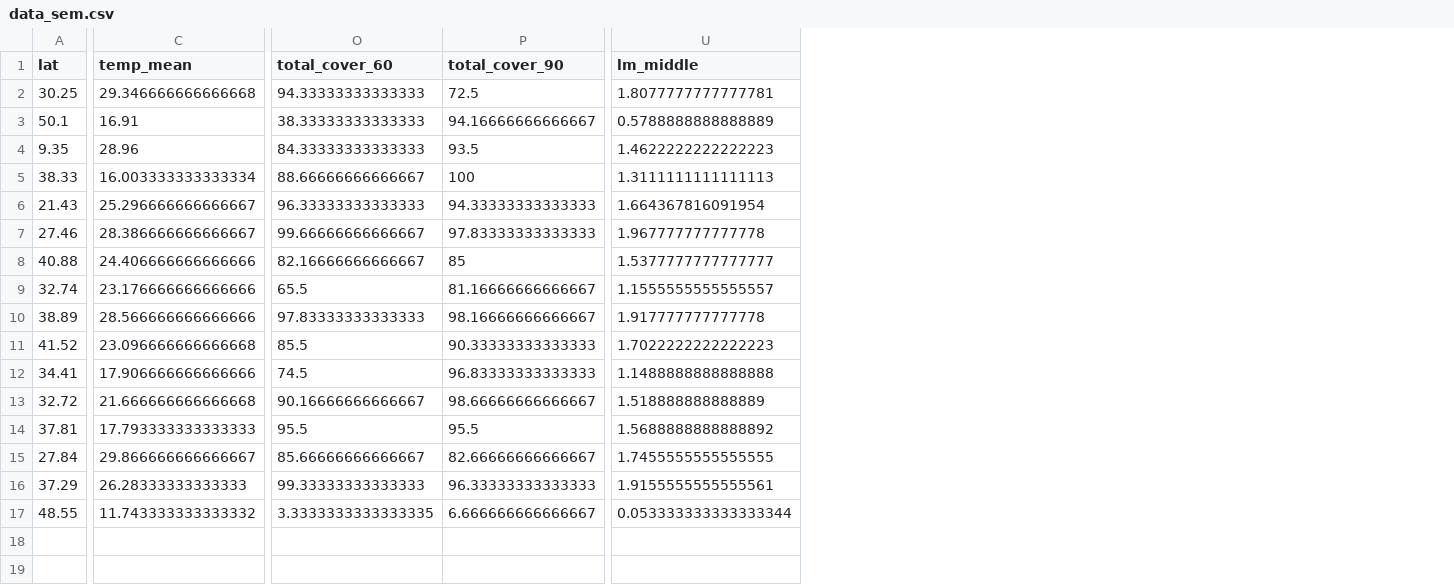
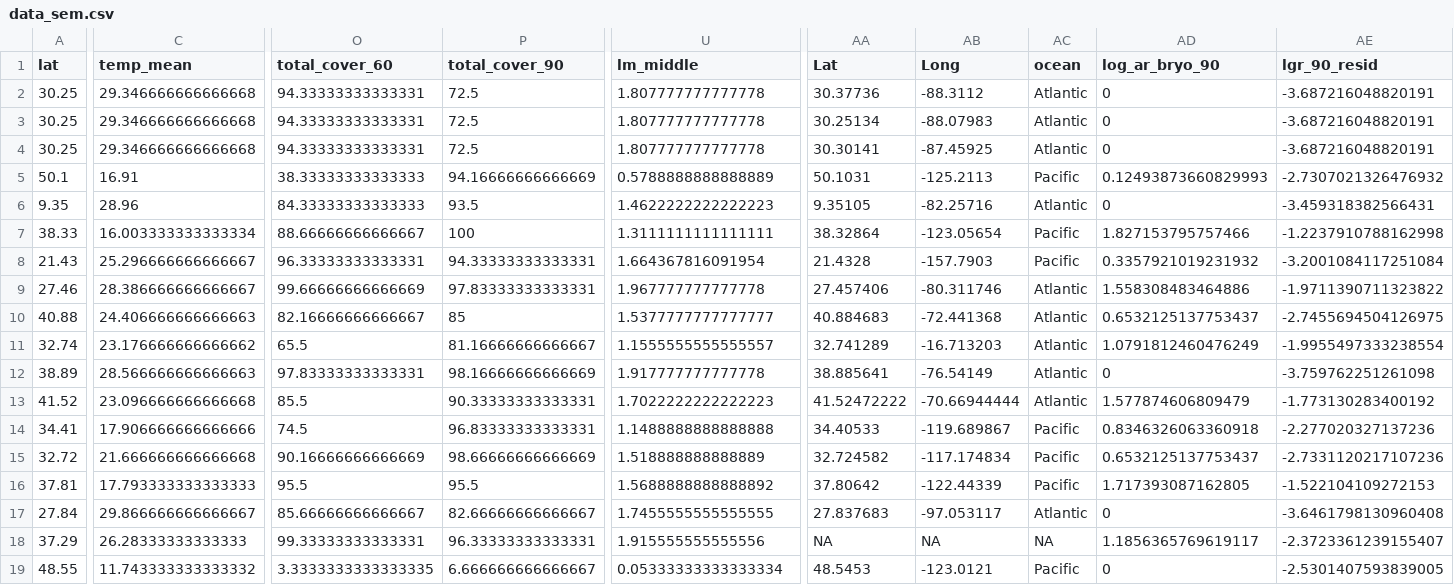
Before and after one commit to mawhal/panels-complexity, a CSV file: data/output/data_sem.csv, drawn as a sheet; only a part is shown, gaps mark what is left out; addresses are those after the commit; rows hold the shown columns only; the diff covers the shown part only; the diff names each change by its address in the sheet, - before the commit and + after, or states it on an @@ line.

```diff
--- a/data/output/data_sem.csv
+++ b/data/output/data_sem.csv
+column AA (Lat), row 2: 30.37736; rows 5-19: 50.1031 | 9.35105 | 38.32864 | 21.4328 | 27.457406 | 40.884683 | 32.741289 | 38.885641 | 41.52472222 | 34.40533 | 32.724582 | 37.80642 | 27.837683 | NA | 48.5453
+column AB (Long), row 2: -88.3112; rows 5-19: -125.2113 | -82.25716 | -123.05654 | -157.7903 | -80.311746 | -72.441368 | -16.713203 | -76.54149 | -70.66944444 | -119.689867 | -117.174834 | -122.44339 | -97.053117 | NA | -123.0121
+column AC (ocean), row 2: Atlantic; rows 5-19: Pacific | Atlantic | Pacific | Pacific | Atlantic | Atlantic | Atlantic | Atlantic | Atlantic | Pacific | Pacific | Pacific | Atlantic | NA | Pacific
+column AD (log_ar_bryo_90), row 2: 0; rows 5-19: 0.12493873660829993 | 0 | 1.827153795757466 | 0.3357921019231932 | 1.558308483464886 | 0.6532125137753437 | 1.0791812460476249 | 0 | 1.577874606809479 | 0.8346326063360918 | 0.6532125137753437 | 1.717393087162805 | 0 | 1.1856365769619117 | 0
+column AE (lgr_90_resid), row 2: -3.687216048820191; rows 5-19: -2.7307021326476932 | -3.459318382566431 | -1.2237910788162998 | -3.2001084117251084 | -1.9711390711323822 | -2.7455694504126975 | -1.9955497333238554 | -3.759762251261098 | -1.773130283400192 | -2.277020327137236 | -2.7331120217107236 | -1.522104109272153 | -3.6461798130960408 | -2.3723361239155407 | -2.5301407593839005
-O2 (total_cover_60): 94.33333333333333
+O2 (total_cover_60): 94.33333333333331
-U2 (lm_middle): 1.8077777777777781
+U2 (lm_middle): 1.807777777777778
+row 3: 30.25 | 29.346666666666668 | 94.33333333333331 | 72.5 | 1.807777777777778 | 30.25134 | -88.07983 | Atlantic | 0 | -3.687216048820191
+row 4: 30.25 | 29.346666666666668 | 94.33333333333331 | 72.5 | 1.807777777777778 | 30.30141 | -87.45925 | Atlantic | 0 | -3.687216048820191
-P5 (total_cover_90): 94.16666666666667
+P5 (total_cover_90): 94.16666666666669
-U7 (lm_middle): 1.3111111111111113
+U7 (lm_middle): 1.3111111111111111
-O8 (total_cover_60): 96.33333333333333
+O8 (total_cover_60): 96.33333333333331
-P8 (total_cover_90): 94.33333333333333
+P8 (total_cover_90): 94.33333333333331
-O9 (total_cover_60): 99.66666666666667
+O9 (total_cover_60): 99.66666666666669
-P9 (total_cover_90): 97.83333333333333
+P9 (total_cover_90): 97.83333333333331
-C10 (temp_mean): 24.406666666666666
+C10 (temp_mean): 24.406666666666663
-C11 (temp_mean): 23.176666666666666
+C11 (temp_mean): 23.176666666666662
-C12 (temp_mean): 28.566666666666666
+C12 (temp_mean): 28.566666666666663
-O12 (total_cover_60): 97.83333333333333
+O12 (total_cover_60): 97.83333333333331
-P12 (total_cover_90): 98.16666666666667
+P12 (total_cover_90): 98.16666666666669
-P13 (total_cover_90): 90.33333333333333
+P13 (total_cover_90): 90.33333333333331
-P14 (total_cover_90): 96.83333333333333
+P14 (total_cover_90): 96.83333333333331
-O15 (total_cover_60): 90.16666666666667
+O15 (total_cover_60): 90.16666666666669
-P15 (total_cover_90): 98.66666666666667
+P15 (total_cover_90): 98.66666666666669
-O18 (total_cover_60): 99.33333333333333
+O18 (total_cover_60): 99.33333333333331
-P18 (total_cover_90): 96.33333333333333
+P18 (total_cover_90): 96.33333333333331
-U18 (lm_middle): 1.9155555555555561
+U18 (lm_middle): 1.915555555555556
-U19 (lm_middle): 0.053333333333333344
+U19 (lm_middle): 0.05333333333333334
```
Also changed, not shown: 8 edited cells elsewhere in this file, data/output/data_long.csv, 1 other file.
